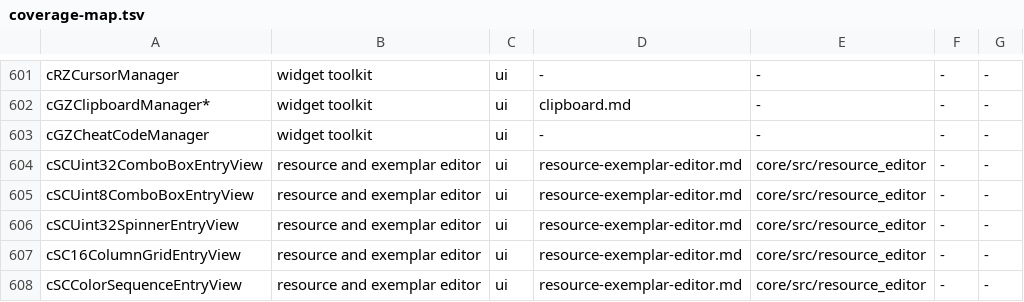
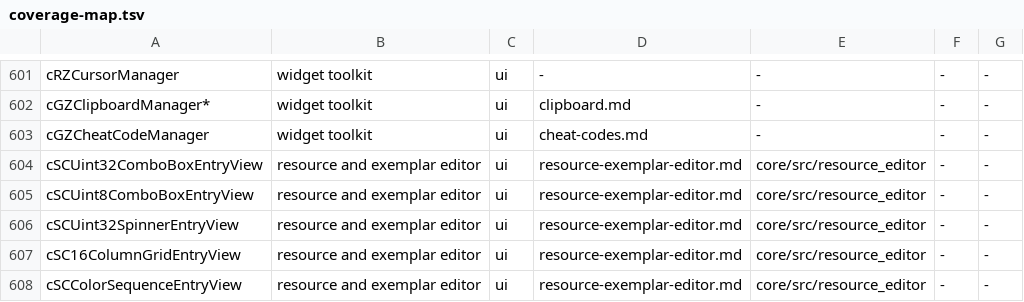
Before and after one commit to LucaSammartino/OpenSC4, a TSV file: tools/coverage-map.tsv, drawn as a sheet; only a part is shown, gaps mark what is left out.

```diff
--- a/tools/coverage-map.tsv
+++ b/tools/coverage-map.tsv
@@ -602,3 +602,3 @@ cRZCursorManager	widget toolkit	ui	-	-	-	-
 cGZClipboardManager*	widget toolkit	ui	clipboard.md	-	-	-
-cGZCheatCodeManager	widget toolkit	ui	-	-	-	-
+cGZCheatCodeManager	widget toolkit	ui	cheat-codes.md	-	-	-
 cSCUint32ComboBoxEntryView	resource and exemplar editor	ui	resource-exemplar-editor.md	core/src/resource_editor	-	-
```
Also changed, not shown: 5 other files.
